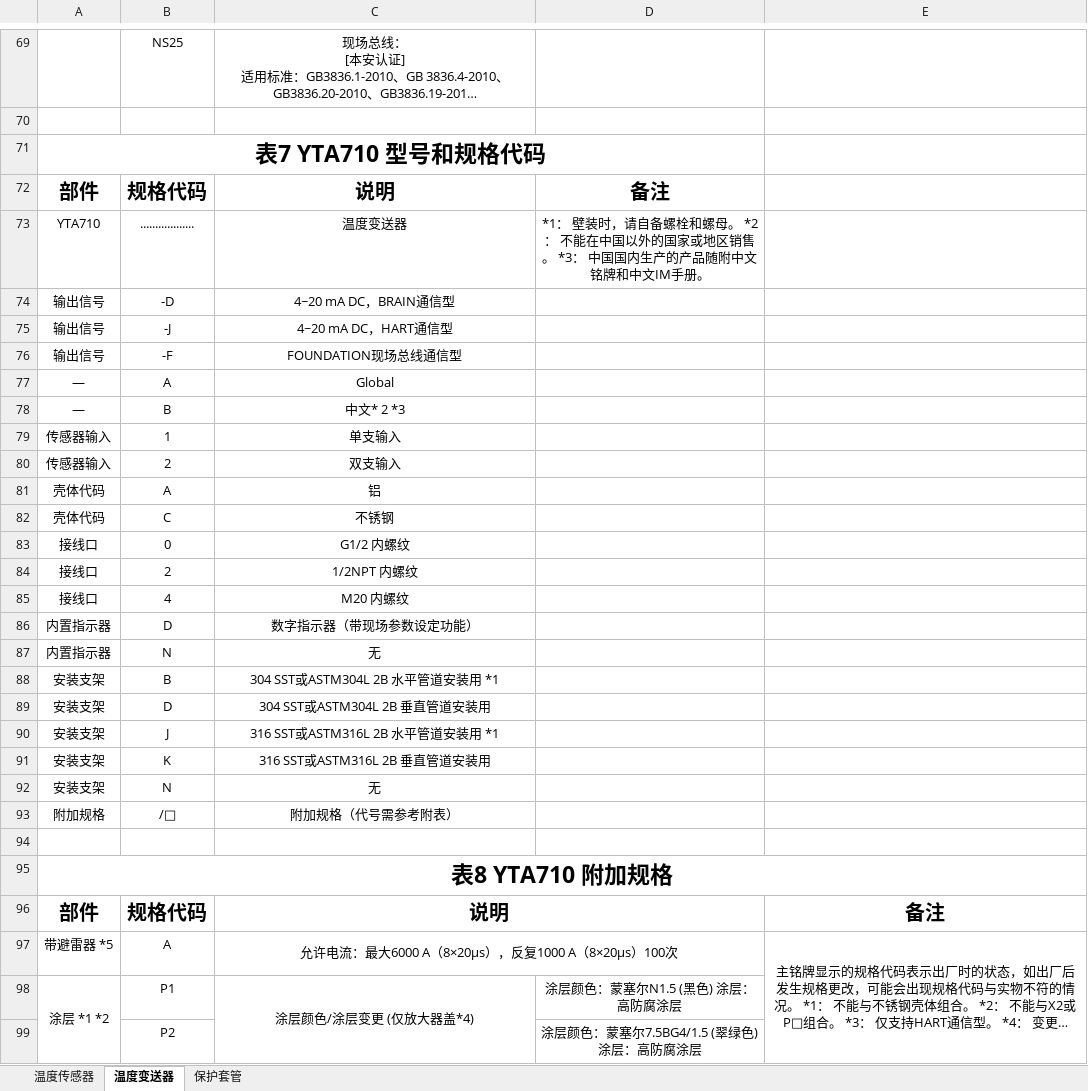
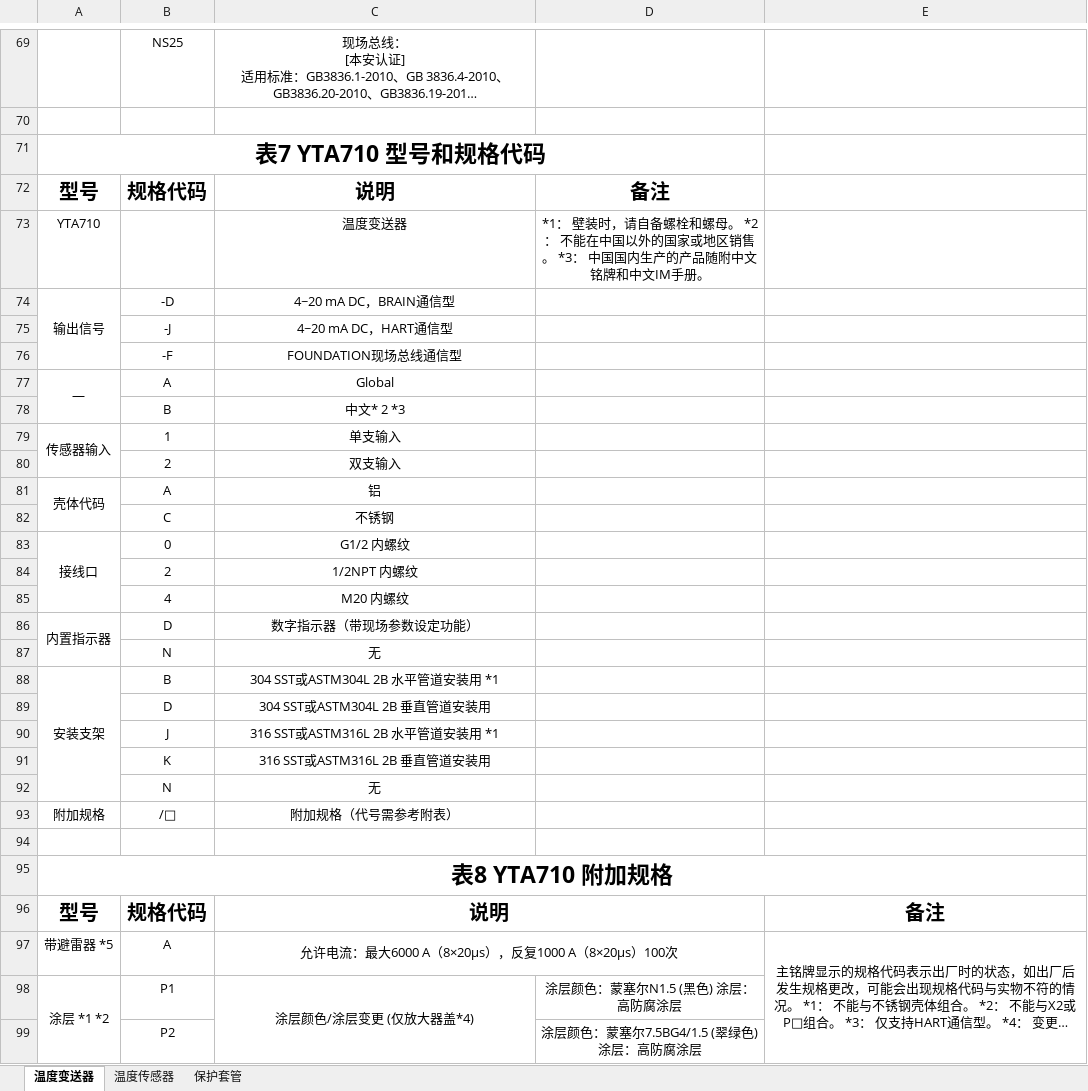
Before and after one commit to FiresJoeng/sensor_seg, an Excel workbook: libs/standard.xlsx, sheet 温度变送器, drawn as a sheet; only a part is shown, gaps mark what is left out; long unchanged cells end in …; values as stored, in another font and other column widths than the file's, no borders; the diff covers the shown part only; the diff names each change by its address in the sheet, - before the commit and + after, or states it on an @@ line.

```diff
--- a/libs/standard.xlsx (sheet 温度变送器)
+++ b/libs/standard.xlsx (sheet 温度变送器)
@@ sheet tab order changed: 温度变送器 | 温度传感器 | 保护套管 @@
-A72: 部件
+A72: 型号
-B73: ..................
+B73: (empty)
+A74:A76 merged
-A75:A76: 输出信号
+A75:A76: (empty)
+A77:A78 merged
-A78: —
+A78: (empty)
+A79:A80 merged
-A80: 传感器输入
+A80: (empty)
+A81:A82 merged
-A82: 壳体代码
+A82: (empty)
+A83:A85 merged
-A84:A85: 接线口
+A84:A85: (empty)
+A86:A87 merged
-A87: 内置指示器
+A87: (empty)
+A88:A92 merged
-A89:A92: 安装支架
+A89:A92: (empty)
-A96: 部件
+A96: 型号
```
Also changed, not shown: 23 edited cells and merged cells elsewhere in this sheet, sheet 保护套管, sheet 温度传感器, 1 other file.
